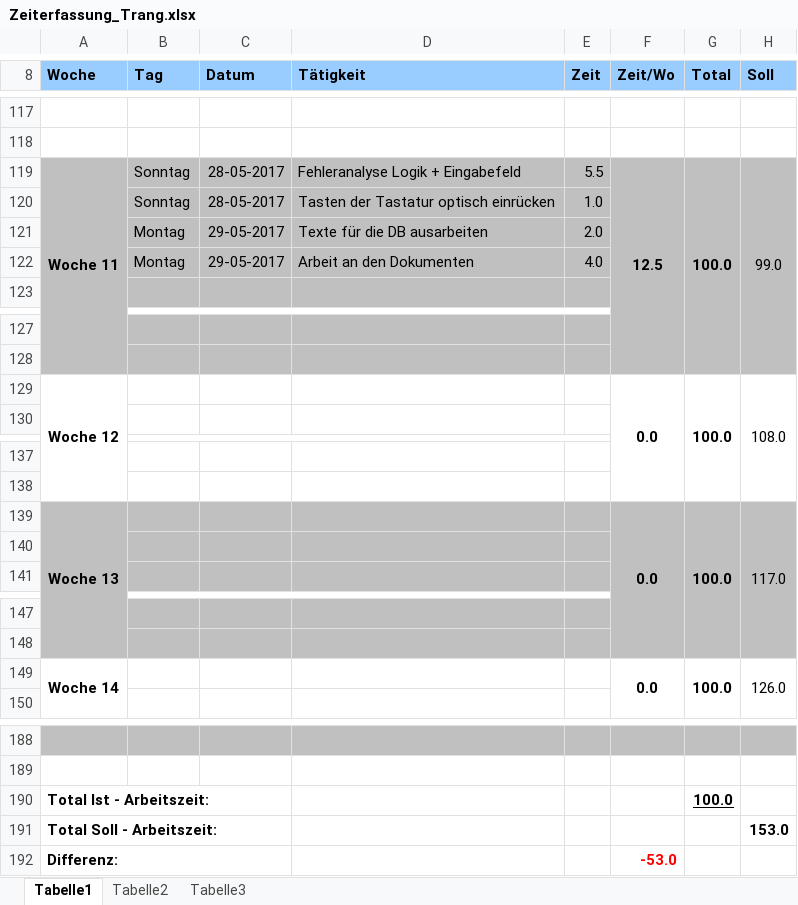
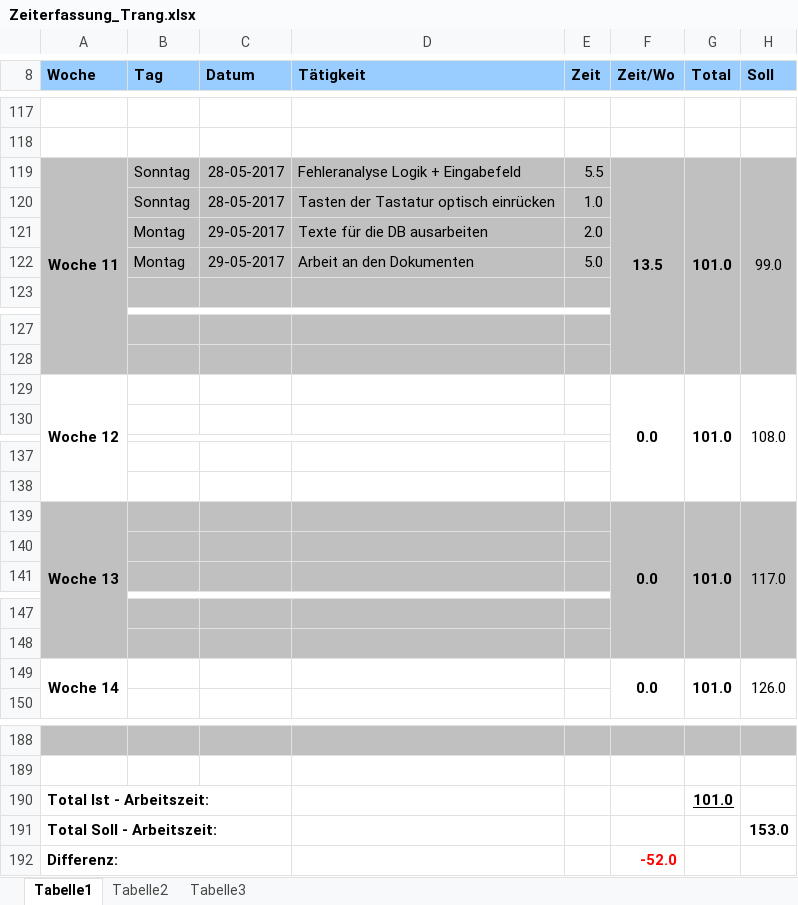
Before and after one commit to gaffli/typo, an Excel workbook: Meilensteine/MS 4/Zeiterfassung und Projektplan/Zeiterfassung_Trang.xlsx, sheet Tabelle1, drawn as a sheet; only a part is shown, gaps mark what is left out; values as stored, in another font and other column widths than the file's, no borders; the diff covers the shown part only; the diff names each change by its address in the sheet, - before the commit and + after, or states it on an @@ line.

```diff
--- a/Meilensteine/MS 4/Zeiterfassung und Projektplan/Zeiterfassung_Trang.xlsx (sheet Tabelle1)
+++ b/Meilensteine/MS 4/Zeiterfassung und Projektplan/Zeiterfassung_Trang.xlsx (sheet Tabelle1)
-F119 (Zeit/Wo): 12.5
+F119 (Zeit/Wo): 13.5
-G119 (Total): 100.0
+G119 (Total): 101.0
-E122 (Zeit): 4.0
+E122 (Zeit): 5.0
-G129 (Total): 100.0
+G129 (Total): 101.0
-G139 (Total): 100.0
+G139 (Total): 101.0
-G149 (Total): 100.0
+G149 (Total): 101.0
-G190 (Total): 100.0
+G190 (Total): 101.0
-F192 (Zeit/Wo): -53.0
+F192 (Zeit/Wo): -52.0
```
Also changed, not shown: 3 edited cells elsewhere in this sheet, Meilensteine/MS 4/Zeiterfassung und Projektplan/Projektplan_Typo.xlsx, Meilensteine/MS 4/Zeiterfassung und Projektplan/Zeiterfassung_Lennart.xlsx.
